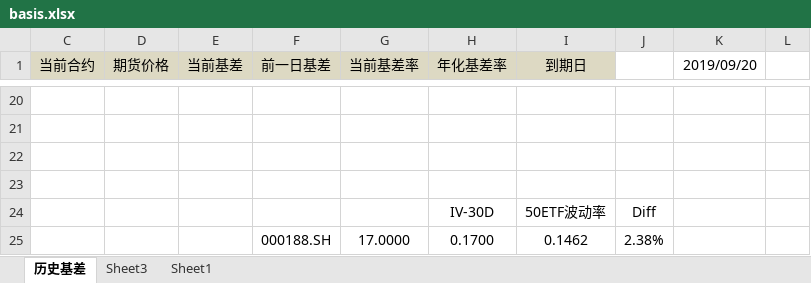
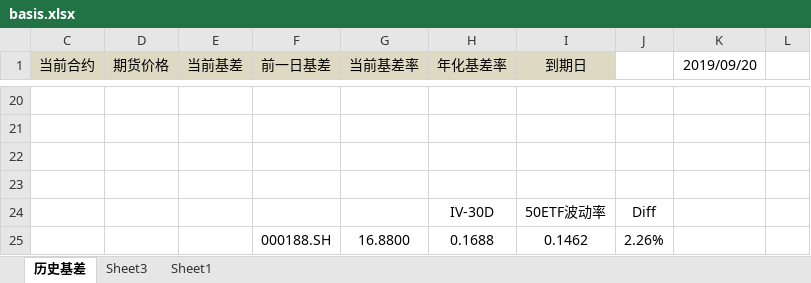
Before and after one commit to Newcxy/Work_Data, an Excel workbook: basis.xlsx, sheet 历史基差, drawn as a sheet; only a part is shown, gaps mark what is left out; values as stored, in another font and other column widths than the file's, no borders; removed rows and columns are numbered as before the commit, all else as after; the diff names each change by its address in the sheet, - before the commit and + after, or states it on an @@ line.

```diff
--- a/basis.xlsx (sheet 历史基差)
+++ b/basis.xlsx (sheet 历史基差)
-row 25:  |  |  | 000188.SH | 17.0000 | 0.1700 | 0.1462 | 2.38%
+row 25:  |  |  | 000188.SH | 16.8800 | 0.1688 | 0.1462 | 2.26%
```
Also changed, not shown: 1 other file.
